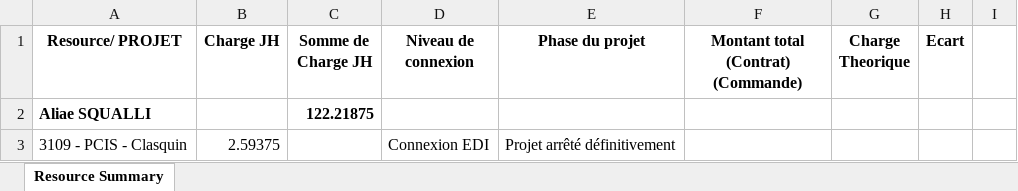
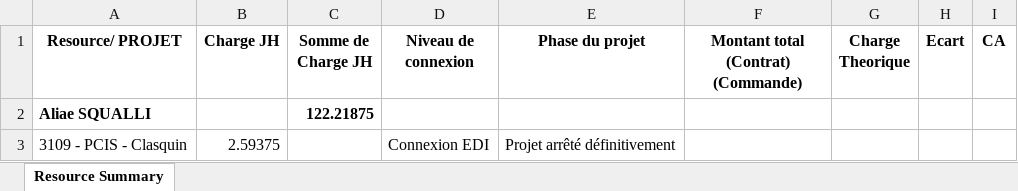
Before and after one commit to ism4il-04/projet_RAF-JH, an Excel workbook: Consommation par tâche d’un projet et par ressource 01-07-2025 18-23-06_resource_summary.xlsx, sheet Resource Summary, drawn as a sheet; only a part is shown; values as stored, in another font and other column widths than the file's, no borders; the diff names each change by its address in the sheet, - before the commit and + after, or states it on an @@ line.

```diff
--- a/Consommation par tâche d’un projet et par ressource 01-07-2025 18-23-06_resource_summary.xlsx (sheet Resource Summary)
+++ b/Consommation par tâche d’un projet et par ressource 01-07-2025 18-23-06_resource_summary.xlsx (sheet Resource Summary)
-I1: (empty)
+I1: CA
```
Also changed, not shown: 8 other files.
